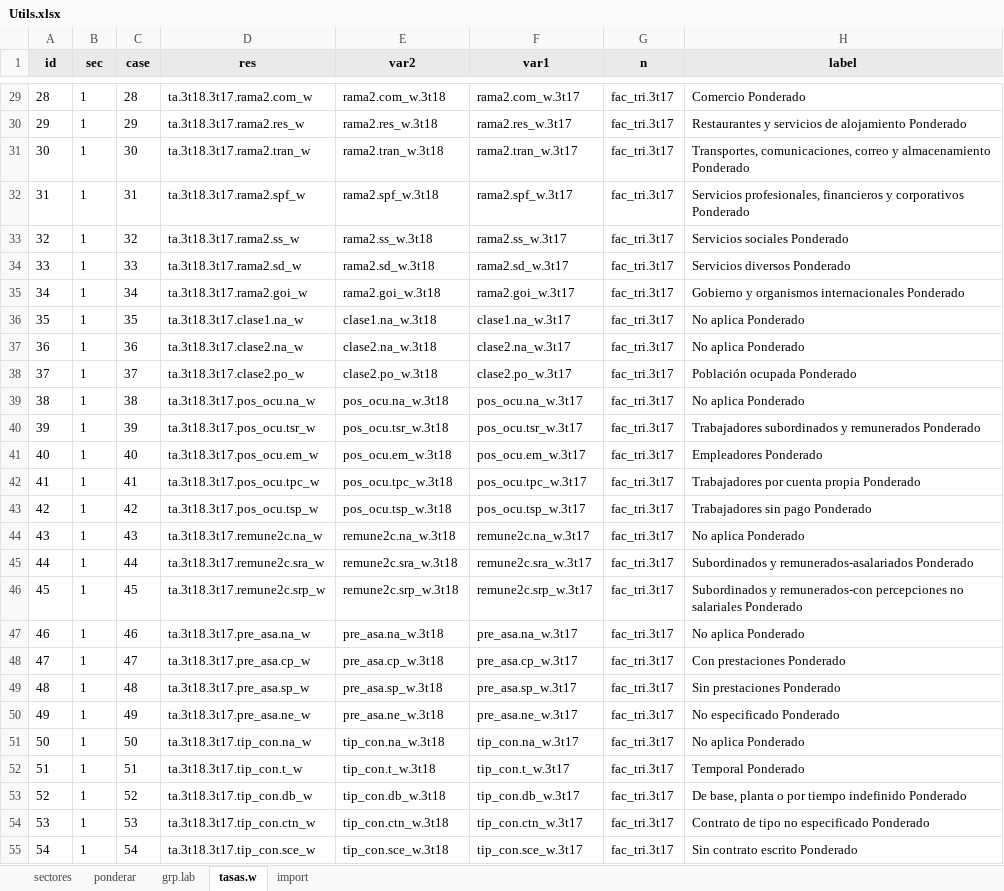
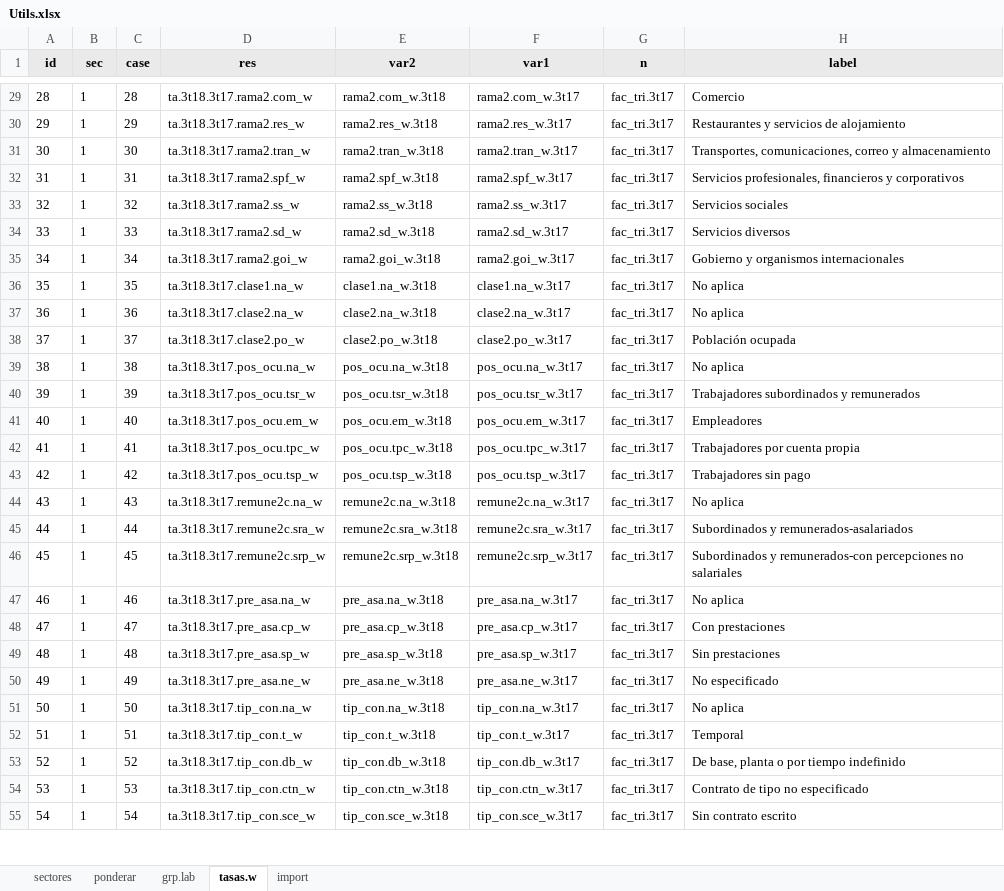
Before and after one commit to AlfCano/enoe_ampliado, an Excel workbook: Tasas/Utils/Utils.xlsx, sheet tasas.w, drawn as a sheet; only a part is shown, gaps mark what is left out; values as stored, in another font and other column widths than the file's, no borders; charts and pictures not drawn; the diff covers the shown part only; the diff names each change by its address in the sheet, - before the commit and + after, or states it on an @@ line.

```diff
--- a/Tasas/Utils/Utils.xlsx (sheet tasas.w)
+++ b/Tasas/Utils/Utils.xlsx (sheet tasas.w)
-H29 (label): Comercio Ponderado
+H29 (label): Comercio
-H30 (label): Restaurantes y servicios de alojamiento Ponderado
+H30 (label): Restaurantes y servicios de alojamiento
-H31 (label): …y almacenamiento Ponderado
+H31 (label): …y almacenamiento
-H32 (label): …y corporativos Ponderado
+H32 (label): …y corporativos
-H33 (label): Servicios sociales Ponderado
+H33 (label): Servicios sociales
-H34 (label): Servicios diversos Ponderado
+H34 (label): Servicios diversos
-H35 (label): Gobierno y organismos internacionales Ponderado
+H35 (label): Gobierno y organismos internacionales
-H36:H37 (label): No aplica Ponderado
+H36:H37 (label): No aplica
-H38 (label): Población ocupada Ponderado
+H38 (label): Población ocupada
-H39 (label): No aplica Ponderado
+H39 (label): No aplica
-H40 (label): Trabajadores subordinados y remunerados Ponderado
+H40 (label): Trabajadores subordinados y remunerados
-H41 (label): Empleadores Ponderado
+H41 (label): Empleadores
-H42 (label): Trabajadores por cuenta propia Ponderado
+H42 (label): Trabajadores por cuenta propia
-H43 (label): Trabajadores sin pago Ponderado
+H43 (label): Trabajadores sin pago
-H44 (label): No aplica Ponderado
+H44 (label): No aplica
-H45 (label): Subordinados y remunerados-asalariados Ponderado
+H45 (label): Subordinados y remunerados-asalariados
-H46 (label): …no salariales Ponderado
+H46 (label): …no salariales
-H47 (label): No aplica Ponderado
+H47 (label): No aplica
-H48 (label): Con prestaciones Ponderado
+H48 (label): Con prestaciones
-H49 (label): Sin prestaciones Ponderado
+H49 (label): Sin prestaciones
-H50 (label): No especificado Ponderado
+H50 (label): No especificado
-H51 (label): No aplica Ponderado
+H51 (label): No aplica
-H52 (label): Temporal Ponderado
+H52 (label): Temporal
-H53 (label): De base, planta o por tiempo indefinido Ponderado
+H53 (label): De base, planta o por tiempo indefinido
-H54 (label): Contrato de tipo no especificado Ponderado
+H54 (label): Contrato de tipo no especificado
-H55 (label): Sin contrato escrito Ponderado
+H55 (label): Sin contrato escrito
```
Also changed, not shown: 298 edited cells elsewhere in this sheet, sheet ponderar, sheet grp.lab.
